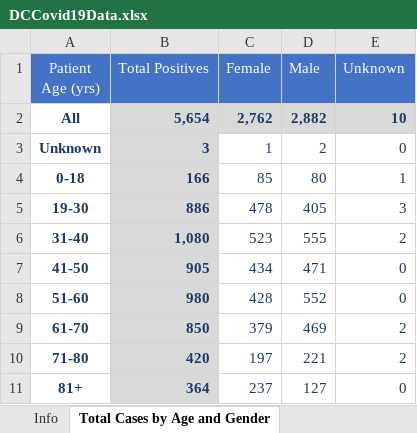
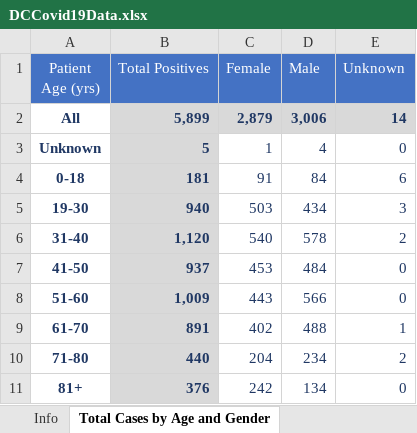
Before and after one commit to anesta95/DMV_Covid-19_Dashboard, an Excel workbook: DCCovid19Data.xlsx, sheet Total Cases by Age and Gender, drawn as a sheet; values as stored, in another font and other column widths than the file's, no borders; the diff names each change by its address in the sheet, - before the commit and + after, or states it on an @@ line.

Commit message:
Adding 2020-05-07 data

```diff
--- a/DCCovid19Data.xlsx (sheet Total Cases by Age and Gender)
+++ b/DCCovid19Data.xlsx (sheet Total Cases by Age and Gender)
-B2 (Total Positives): 5,654
+B2 (Total Positives): 5,899
-C2 (Female): 2,762
+C2 (Female): 2,879
-D2 (Male): 2,882
+D2 (Male): 3,006
-E2 (Unknown): 10
+E2 (Unknown): 14
-B3 (Total Positives): 3
+B3 (Total Positives): 5
-D3 (Male): 2
+D3 (Male): 4
-B4 (Total Positives): 166
+B4 (Total Positives): 181
-C4 (Female): 85
+C4 (Female): 91
-D4 (Male): 80
+D4 (Male): 84
-E4 (Unknown): 1
+E4 (Unknown): 6
-B5 (Total Positives): 886
+B5 (Total Positives): 940
-C5 (Female): 478
+C5 (Female): 503
-D5 (Male): 405
+D5 (Male): 434
-B6 (Total Positives): 1,080
+B6 (Total Positives): 1,120
-C6 (Female): 523
+C6 (Female): 540
-D6 (Male): 555
+D6 (Male): 578
-B7 (Total Positives): 905
+B7 (Total Positives): 937
-C7 (Female): 434
+C7 (Female): 453
-D7 (Male): 471
+D7 (Male): 484
-B8 (Total Positives): 980
+B8 (Total Positives): 1,009
-C8 (Female): 428
+C8 (Female): 443
-D8 (Male): 552
+D8 (Male): 566
-B9 (Total Positives): 850
+B9 (Total Positives): 891
-C9 (Female): 379
+C9 (Female): 402
-D9 (Male): 469
+D9 (Male): 488
-E9 (Unknown): 2
+E9 (Unknown): 1
-B10 (Total Positives): 420
+B10 (Total Positives): 440
-C10 (Female): 197
+C10 (Female): 204
-D10 (Male): 221
+D10 (Male): 234
-B11 (Total Positives): 364
+B11 (Total Positives): 376
-C11 (Female): 237
+C11 (Female): 242
-D11 (Male): 127
+D11 (Male): 134
```
Also changed, not shown: sheet Lives Lost by Ward, sheet Lives Lost by Race, sheet Total Cases by Ward, sheet Total Cases by Race, sheet Overall Stats, 34 other files.
